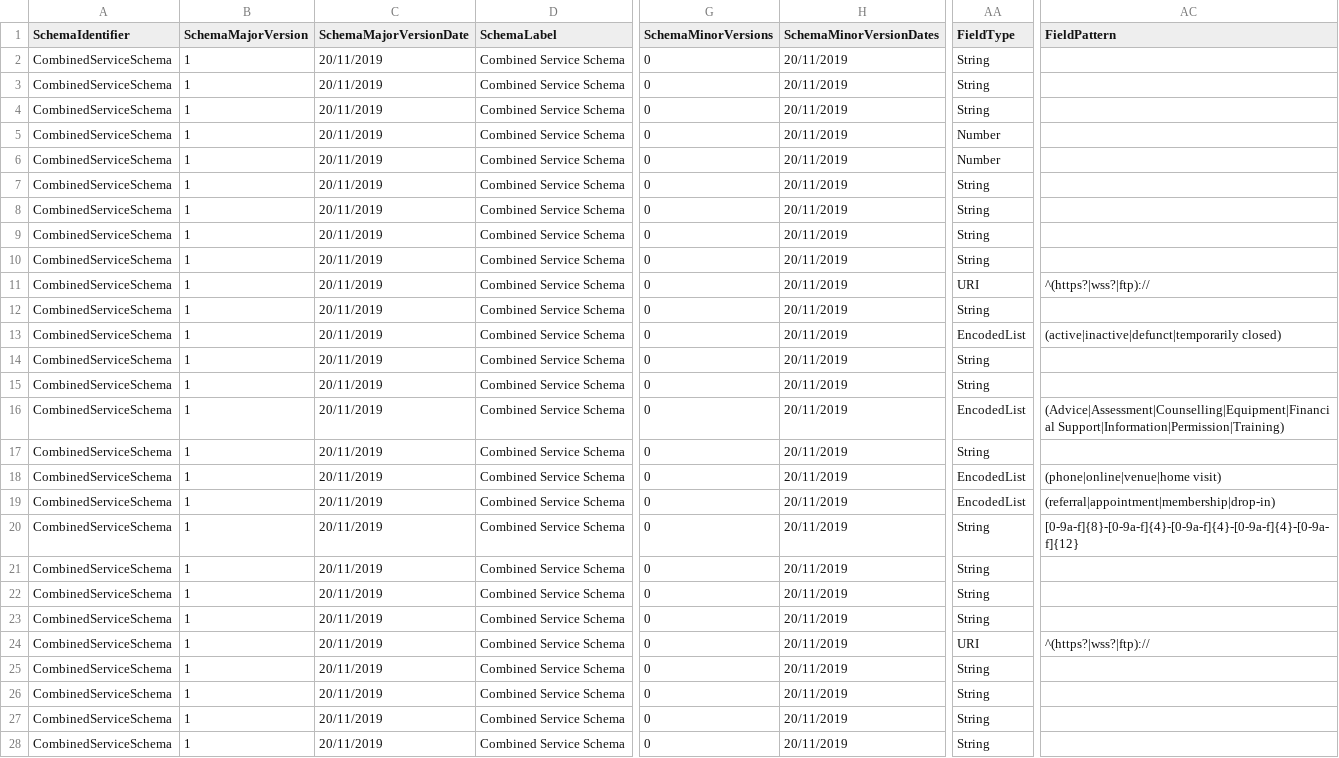
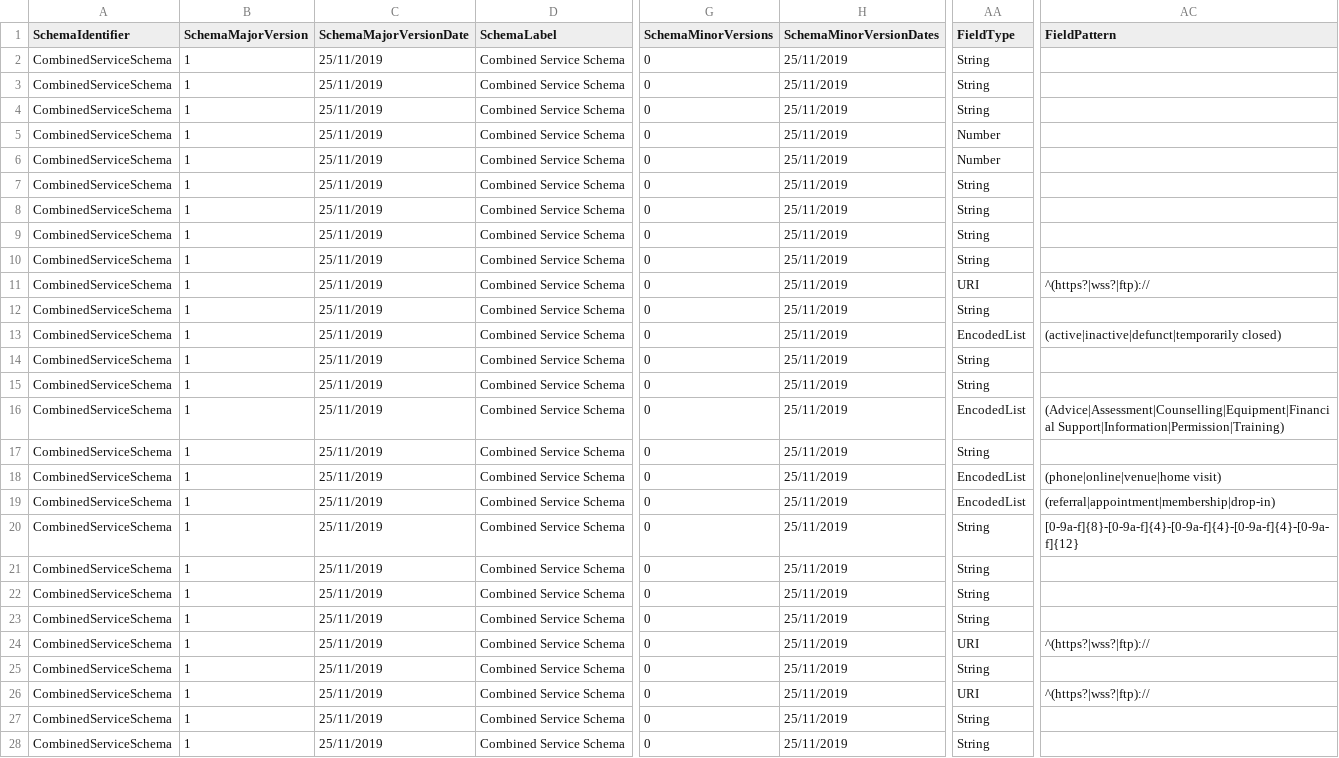
Before and after one commit to OpenReferralUK/human-services, a CSV file: Schemas/location.schema.verbose.csv, drawn as a sheet; only a part is shown, gaps mark what is left out; the diff covers the shown part only; the diff names each change by its address in the sheet, - before the commit and + after, or states it on an @@ line.

```diff
--- a/Schemas/location.schema.verbose.csv
+++ b/Schemas/location.schema.verbose.csv
-C2:C28 (SchemaMajorVersionDate): 20/11/2019
+C2:C28 (SchemaMajorVersionDate): 25/11/2019
-H2:H28 (SchemaMinorVersionDates): 20/11/2019
+H2:H28 (SchemaMinorVersionDates): 25/11/2019
-AA26 (FieldType): String
+AA26 (FieldType): URI
-AC26 (FieldPattern): (empty)
+AC26 (FieldPattern): ^(https?|wss?|ftp)://
```
Also changed, not shown: 12 edited cells elsewhere in this file, Schemas/organization.schema.csv, Schemas/review.schema.csv, 24 other files.
